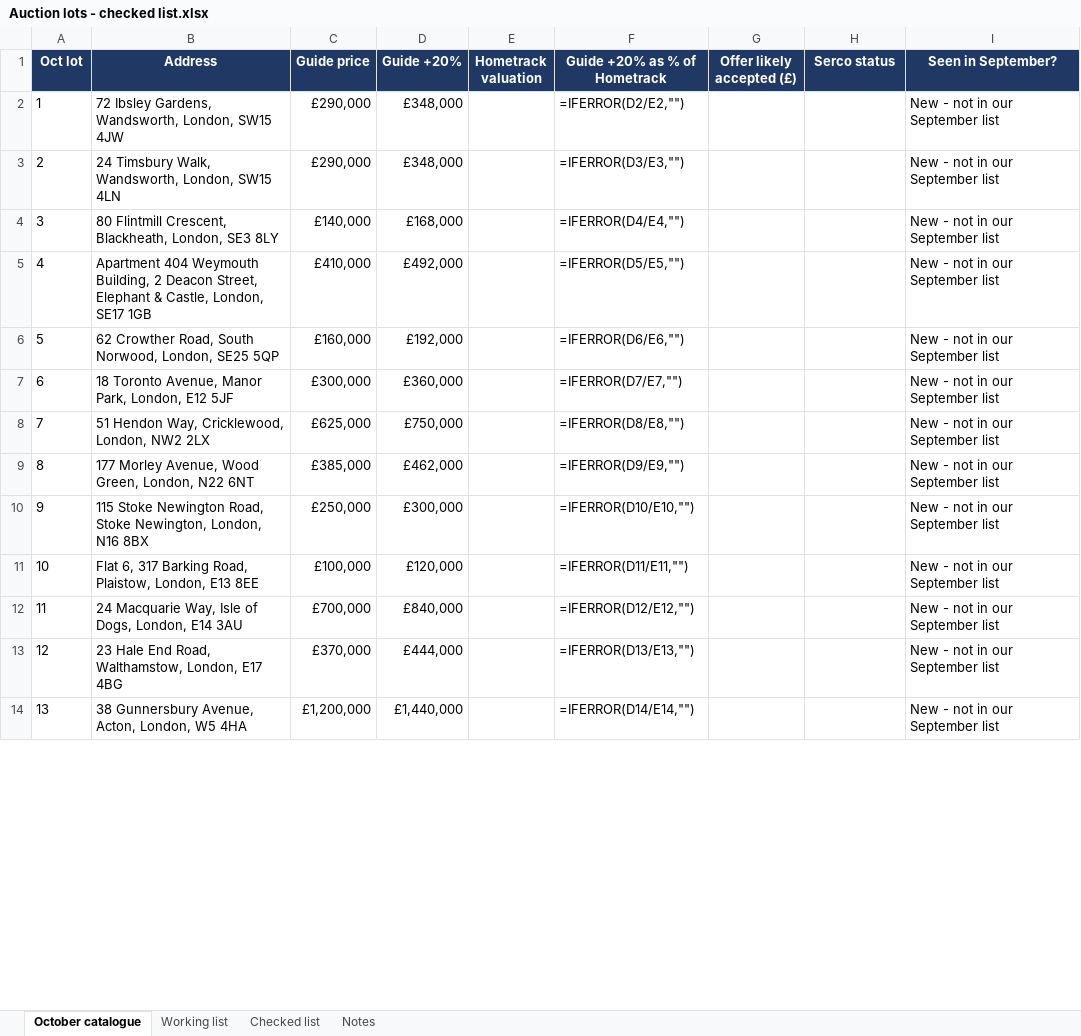
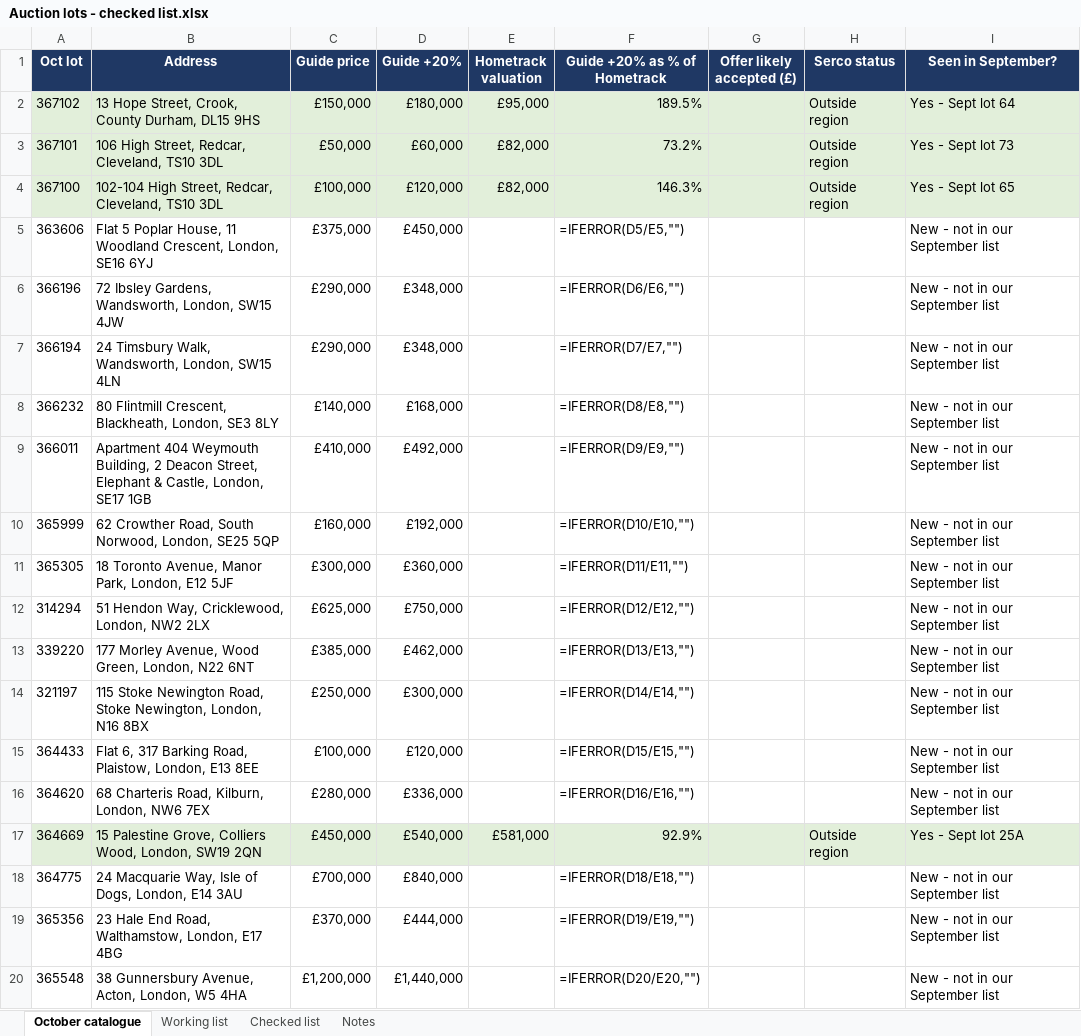
Before and after one commit to Wealthbrokerage/We-task-runner, an Excel workbook: auction_xref/Auction lots - checked list.xlsx, sheet October catalogue, drawn as a sheet; only a part is shown; values as stored, in another font and other column widths than the file's, no borders; formulas without a stored value are shown as written; addresses are those after the commit; the diff covers the shown part only; the diff names each change by its address in the sheet, - before the commit and + after, or states it on an @@ line.

```diff
--- a/auction_xref/Auction lots - checked list.xlsx (sheet October catalogue)
+++ b/auction_xref/Auction lots - checked list.xlsx (sheet October catalogue)
+row 2: 367102 | 13 Hope Street, Crook, County Durham, DL15 9HS | £150,000 | £180,000 | £95,000 | 189.5% |  | Outside region | Yes - Sept lot 64
+row 3: 367101 | 106 High Street, Redcar, Cleveland, TS10 3DL | £50,000 | £60,000 | £82,000 | 73.2% |  | Outside region | Yes - Sept lot 73
+row 4: 367100 | 102-104 High Street, Redcar, Cleveland, TS10 3DL | £100,000 | £120,000 | £82,000 | 146.3% |  | Outside region | Yes - Sept lot 65
+row 5: 363606 | Flat 5 Poplar House, 11 Woodland Crescent, London, SE16 6YJ | £375,000 | £450,000 |  | =IFERROR(D5/E5,"") |  |  | New - not in our September list
-A6 (Oct lot): 1
+A6 (Oct lot): 366196
-F6 (Guide +20% as % of Hometrack): =IFERROR(D2/E2,"")
+F6 (Guide +20% as % of Hometrack): =IFERROR(D6/E6,"")
-A7 (Oct lot): 2
+A7 (Oct lot): 366194
-F7 (Guide +20% as % of Hometrack): =IFERROR(D3/E3,"")
+F7 (Guide +20% as % of Hometrack): =IFERROR(D7/E7,"")
-A8 (Oct lot): 3
+A8 (Oct lot): 366232
-F8 (Guide +20% as % of Hometrack): =IFERROR(D4/E4,"")
+F8 (Guide +20% as % of Hometrack): =IFERROR(D8/E8,"")
-A9 (Oct lot): 4
+A9 (Oct lot): 366011
-F9 (Guide +20% as % of Hometrack): =IFERROR(D5/E5,"")
+F9 (Guide +20% as % of Hometrack): =IFERROR(D9/E9,"")
-A10 (Oct lot): 5
+A10 (Oct lot): 365999
-F10 (Guide +20% as % of Hometrack): =IFERROR(D6/E6,"")
+F10 (Guide +20% as % of Hometrack): =IFERROR(D10/E10,"")
-A11 (Oct lot): 6
+A11 (Oct lot): 365305
-F11 (Guide +20% as % of Hometrack): =IFERROR(D7/E7,"")
+F11 (Guide +20% as % of Hometrack): =IFERROR(D11/E11,"")
-A12 (Oct lot): 7
+A12 (Oct lot): 314294
-F12 (Guide +20% as % of Hometrack): =IFERROR(D8/E8,"")
+F12 (Guide +20% as % of Hometrack): =IFERROR(D12/E12,"")
-A13 (Oct lot): 8
+A13 (Oct lot): 339220
-F13 (Guide +20% as % of Hometrack): =IFERROR(D9/E9,"")
+F13 (Guide +20% as % of Hometrack): =IFERROR(D13/E13,"")
-A14 (Oct lot): 9
+A14 (Oct lot): 321197
-F14 (Guide +20% as % of Hometrack): =IFERROR(D10/E10,"")
+F14 (Guide +20% as % of Hometrack): =IFERROR(D14/E14,"")
-A15 (Oct lot): 10
+A15 (Oct lot): 364433
-F15 (Guide +20% as % of Hometrack): =IFERROR(D11/E11,"")
+F15 (Guide +20% as % of Hometrack): =IFERROR(D15/E15,"")
+row 16: 364620 | 68 Charteris Road, Kilburn, London, NW6 7EX | £280,000 | £336,000 |  | =IFERROR(D16/E16,"") |  |  | New - not in our September list
+row 17: 364669 | 15 Palestine Grove, Colliers Wood, London, SW19 2QN | £450,000 | £540,000 | £581,000 | 92.9% |  | Outside region | Yes - Sept lot 25A
-A18 (Oct lot): 11
+A18 (Oct lot): 364775
-F18 (Guide +20% as % of Hometrack): =IFERROR(D12/E12,"")
+F18 (Guide +20% as % of Hometrack): =IFERROR(D18/E18,"")
-A19 (Oct lot): 12
+A19 (Oct lot): 365356
-F19 (Guide +20% as % of Hometrack): =IFERROR(D13/E13,"")
+F19 (Guide +20% as % of Hometrack): =IFERROR(D19/E19,"")
-A20 (Oct lot): 13
+A20 (Oct lot): 365548
-F20 (Guide +20% as % of Hometrack): =IFERROR(D14/E14,"")
+F20 (Guide +20% as % of Hometrack): =IFERROR(D20/E20,"")
```
Also changed, not shown: other rows of this sheet, sheet Checked list, sheet Working list, sheet Notes, formulas that keep their value, 7 other files.
